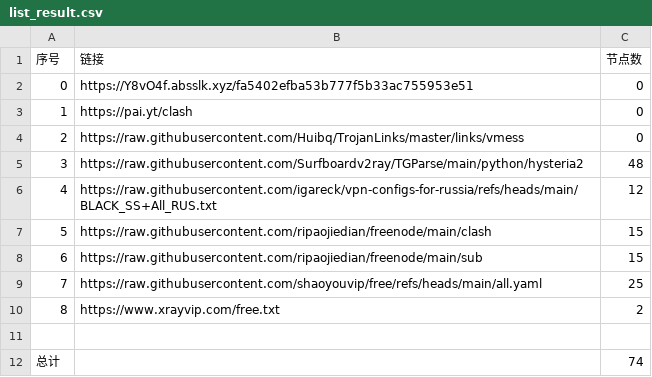
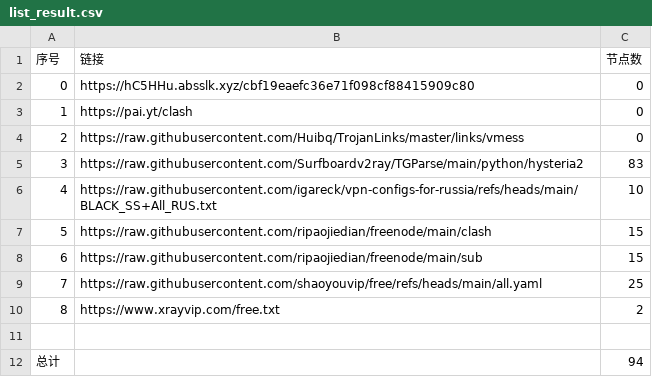
Before and after one commit to ya980/NoMoreWalls, a CSV file: list_result.csv, drawn as a sheet.

```diff
--- a/list_result.csv
+++ b/list_result.csv
@@ -1,7 +1,7 @@
 序号,链接,节点数
-0,https://Y8vO4f.absslk.xyz/fa5402efba53b777f5b33ac755953e51,0
+0,https://hC5HHu.absslk.xyz/cbf19eaefc36e71f098cf88415909c80,0
 1,https://pai.yt/clash,0
 2,https://raw.githubusercontent.com/Huibq/TrojanLinks/master/links/vmess,0
-3,https://raw.githubusercontent.com/Surfboardv2ray/TGParse/main/python/hysteria2,48
-4,https://raw.githubusercontent.com/igareck/vpn-configs-for-russia/refs/heads/main/BLACK_SS+All_RUS.txt,12
+3,https://raw.githubusercontent.com/Surfboardv2ray/TGParse/main/python/hysteria2,83
+4,https://raw.githubusercontent.com/igareck/vpn-configs-for-russia/refs/heads/main/BLACK_SS+All_RUS.txt,10
 5,https://raw.githubusercontent.com/ripaojiedian/freenode/main/clash,15
@@ -11,2 +11,2 @@
 
-总计,,74
+总计,,94
```
Also changed, not shown: 20 other files.
